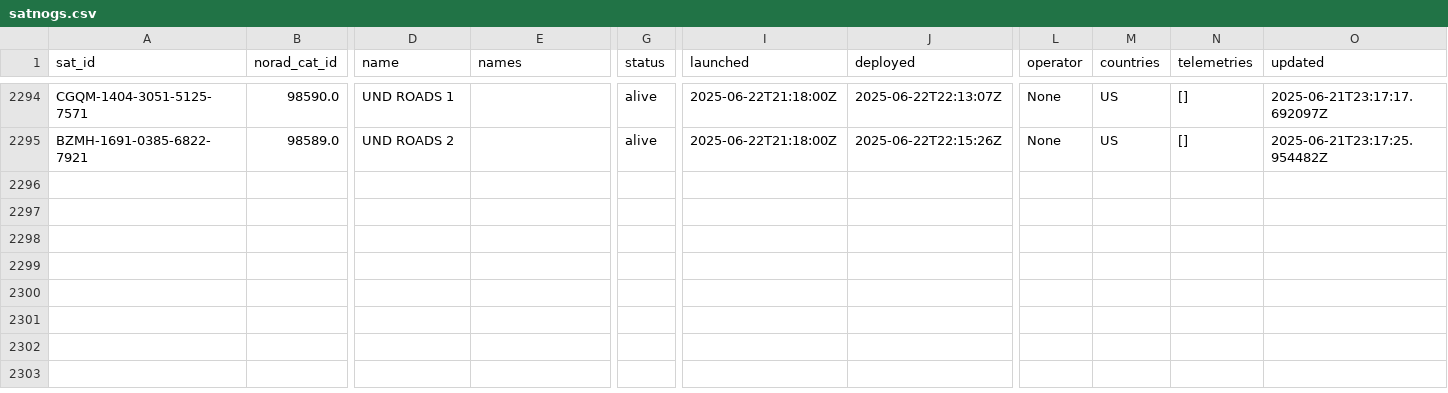
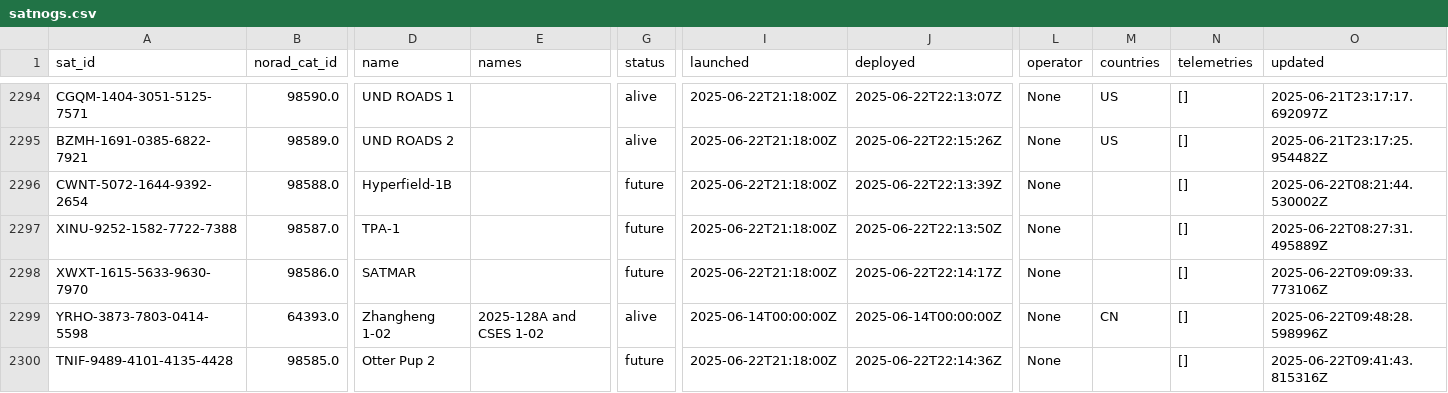
Before and after one commit to hyundotio/amateur-satellite-database, a CSV file: data/satnogs.csv, drawn as a sheet; only a part is shown, gaps mark what is left out; rows hold the shown columns only; the diff covers the shown part only; the diff names each change by its address in the sheet, - before the commit and + after, or states it on an @@ line.

```diff
--- a/data/satnogs.csv
+++ b/data/satnogs.csv
+row 2296: CWNT-5072-1644-9392-2654 | 98588.0 | Hyperfield-1B |  | future | 2025-06-22T21:18:00Z | 2025-06-22T22:13:39Z | None |  | [] | 2025-06-22T08:21:44.530002Z
+row 2297: XINU-9252-1582-7722-7388 | 98587.0 | TPA-1 |  | future | 2025-06-22T21:18:00Z | 2025-06-22T22:13:50Z | None |  | [] | 2025-06-22T08:27:31.495889Z
+row 2298: XWXT-1615-5633-9630-7970 | 98586.0 | SATMAR |  | future | 2025-06-22T21:18:00Z | 2025-06-22T22:14:17Z | None |  | [] | 2025-06-22T09:09:33.773106Z
+row 2299: YRHO-3873-7803-0414-5598 | 64393.0 | Zhangheng 1-02 | 2025-128A and CSES 1-02 | alive | 2025-06-14T00:00:00Z | 2025-06-14T00:00:00Z | None | CN | [] | 2025-06-22T09:48:28.598996Z
+row 2300: TNIF-9489-4101-4135-4428 | 98585.0 | Otter Pup 2 |  | future | 2025-06-22T21:18:00Z | 2025-06-22T22:14:36Z | None |  | [] | 2025-06-22T09:41:43.815316Z
```
Also changed, not shown: 5 added rows elsewhere in this file, 1 other file.
